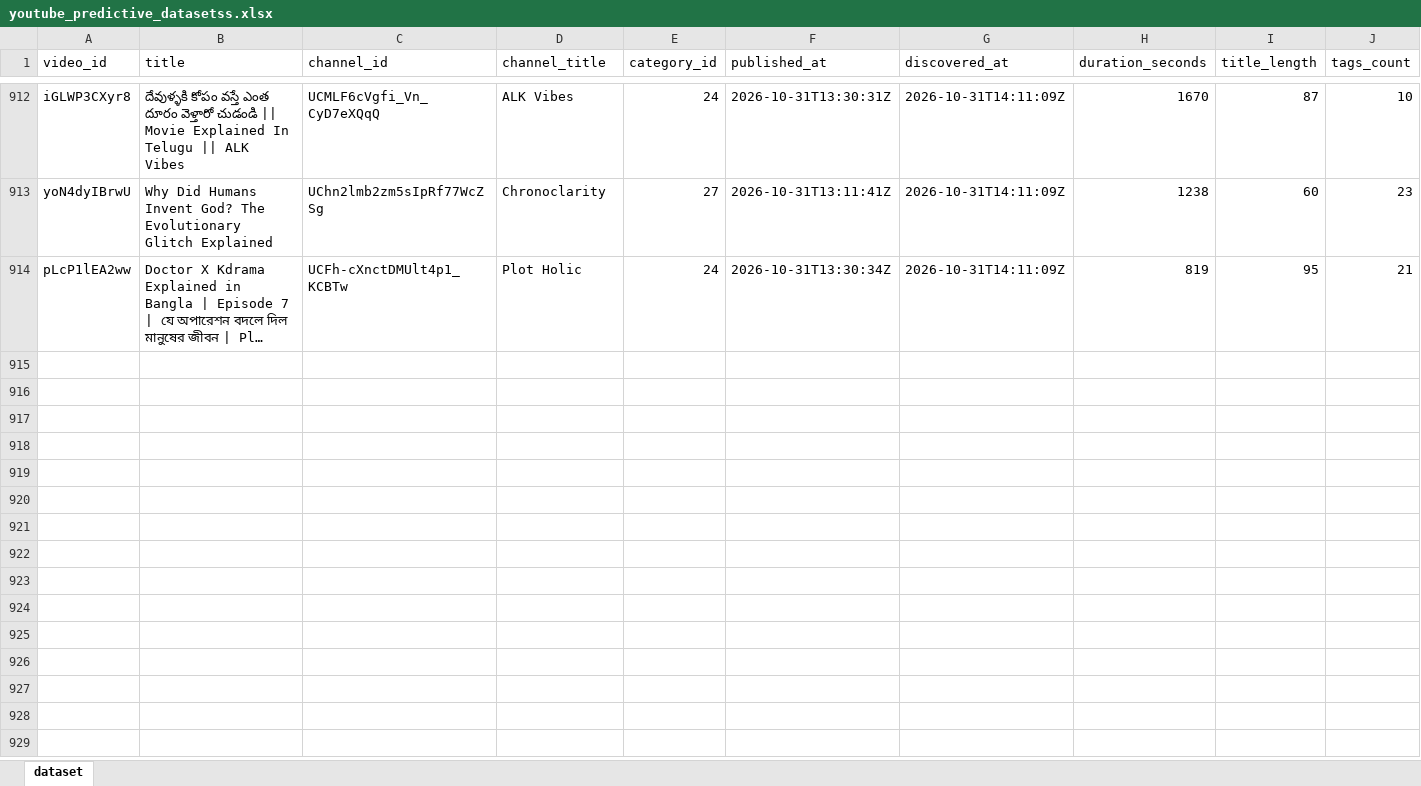
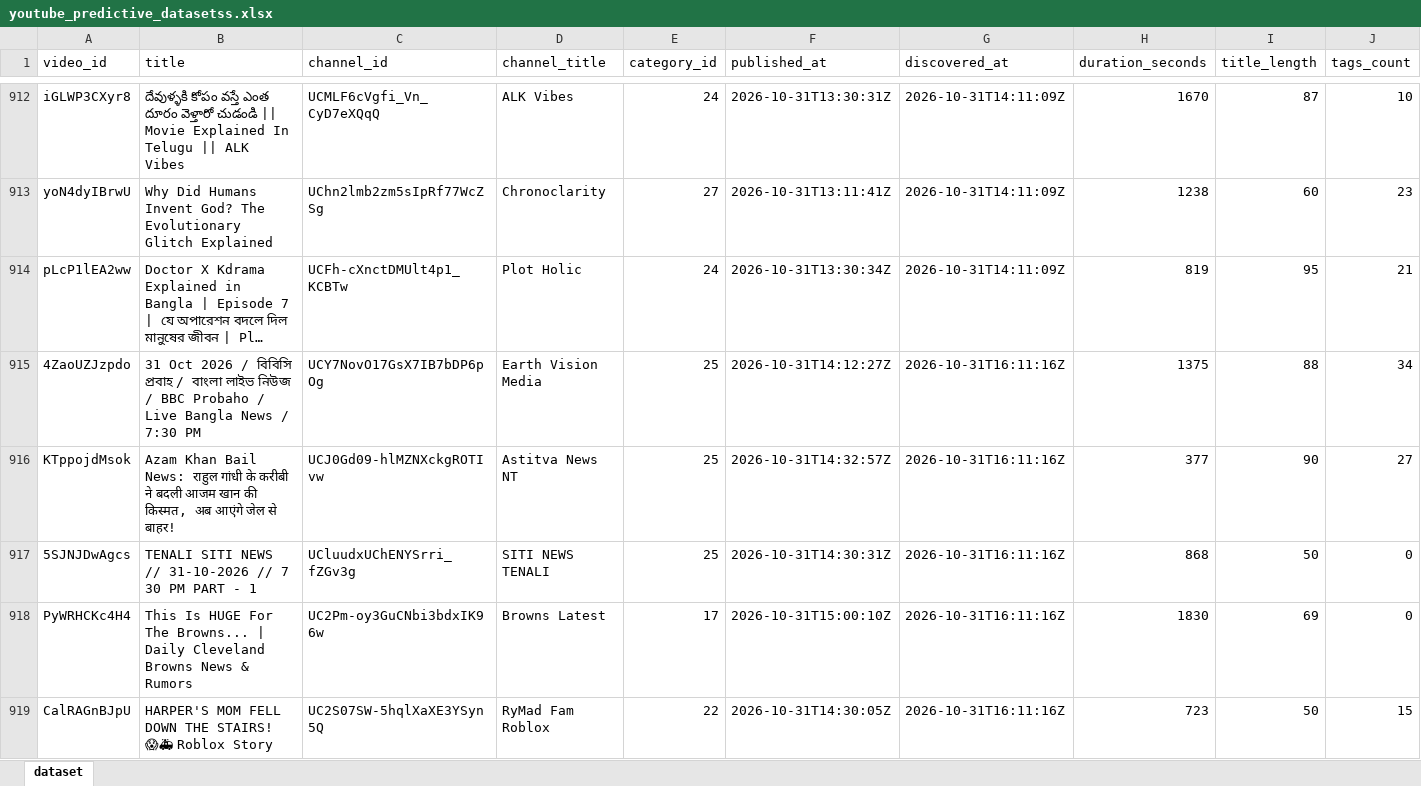
Before and after one commit to stamatis02/Bachelor-Thesislast, an Excel workbook: youtube_predictive_datasetss.xlsx, sheet dataset, drawn as a sheet; only a part is shown, gaps mark what is left out; long unchanged cells end in …; values as stored, in another font and other column widths than the file's, no borders; rows hold the shown columns only; the diff covers the shown part only; the diff names each change by its address in the sheet, - before the commit and + after, or states it on an @@ line.

```diff
--- a/youtube_predictive_datasetss.xlsx (sheet dataset)
+++ b/youtube_predictive_datasetss.xlsx (sheet dataset)
+row 915: 4ZaoUZJzpdo | 31 Oct 2026 / বিবিসি প্রবাহ / বাংলা লাইভ নিউজ / BBC Probaho / Live Bangla News / 7:30 PM | UCY7NovO17GsX7IB7bDP6pOg | Earth Vision Media | 25 | 2026-10-31T14:12:27Z | 2026-10-31T16:11:16Z | 1375 | 88 | 34
+row 916: KTppojdMsok | Azam Khan Bail News: राहुल गांधी के करीबी ने बदली आजम खान की किस्मत, अब आएंगे जेल से बाहर! | UCJ0Gd09-hlMZNXckgROTIvw | Astitva News NT | 25 | 2026-10-31T14:32:57Z | 2026-10-31T16:11:16Z | 377 | 90 | 27
+row 917: 5SJNJDwAgcs | TENALI SITI NEWS // 31-10-2026 // 7 30 PM PART - 1 | UCluudxUChENYSrri_fZGv3g | SITI NEWS TENALI | 25 | 2026-10-31T14:30:31Z | 2026-10-31T16:11:16Z | 868 | 50 | 0
+row 918: PyWRHCKc4H4 | This Is HUGE For The Browns... | Daily Cleveland Browns News & Rumors | UC2Pm-oy3GuCNbi3bdxIK96w | Browns Latest | 17 | 2026-10-31T15:00:10Z | 2026-10-31T16:11:16Z | 1830 | 69 | 0
+row 919: CalRAGnBJpU | HARPER'S MOM FELL DOWN THE STAIRS! 😱🚑 Roblox Story | UC2S07SW-5hqlXaXE3YSyn5Q | RyMad Fam Roblox | 22 | 2026-10-31T14:30:05Z | 2026-10-31T16:11:16Z | 723 | 50 | 15
```
Also changed, not shown: 20 added rows and 343 edited cells elsewhere in this sheet, 4 other files.
